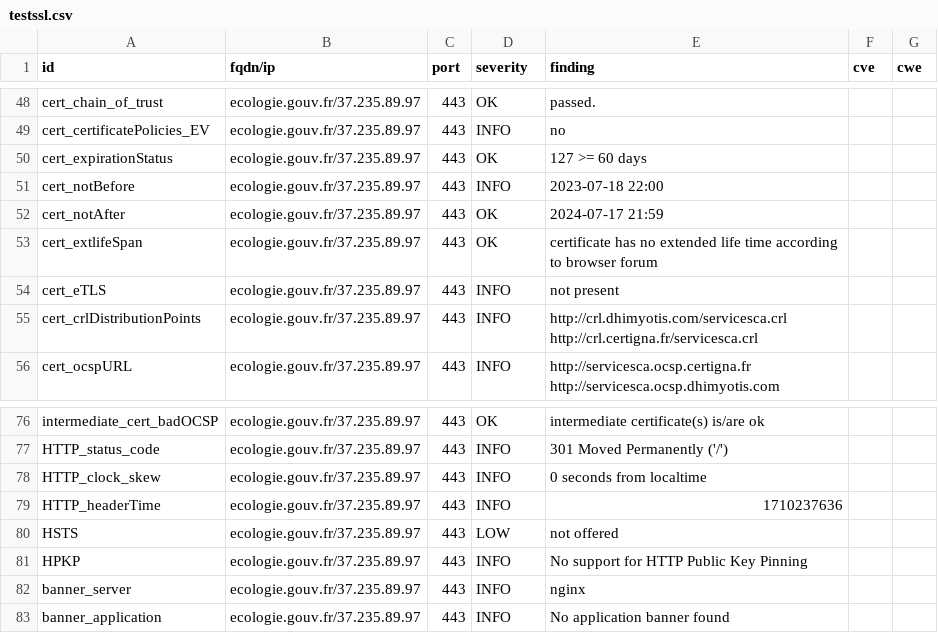
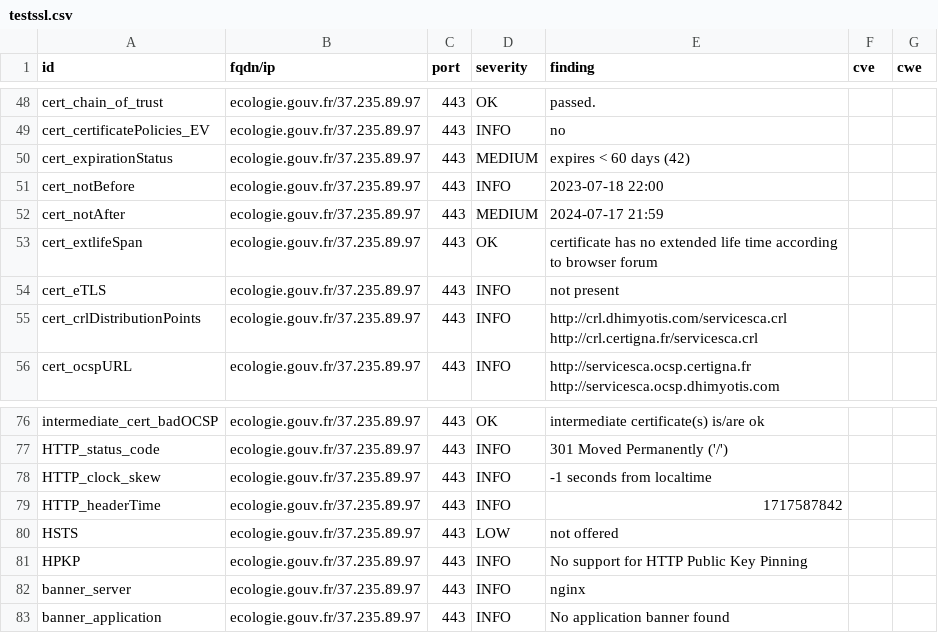
Before and after one commit to GKO-org/dashlordPrd4, a CSV file: results/aHR0cHM6Ly9lY29sb2dpZS5nb3V2LmZy/testssl.csv, drawn as a sheet; only a part is shown, gaps mark what is left out.

```diff
--- a/results/aHR0cHM6Ly9lY29sb2dpZS5nb3V2LmZy/testssl.csv
+++ b/results/aHR0cHM6Ly9lY29sb2dpZS5nb3V2LmZy/testssl.csv
@@ -49,5 +49,5 @@
 "cert_certificatePolicies_EV","ecologie.gouv.fr/37.235.89.97","443","INFO","no","",""
-"cert_expirationStatus","ecologie.gouv.fr/37.235.89.97","443","OK","127 >= 60 days","",""
+"cert_expirationStatus","ecologie.gouv.fr/37.235.89.97","443","MEDIUM","expires < 60 days (42)","",""
 "cert_notBefore","ecologie.gouv.fr/37.235.89.97","443","INFO","2023-07-18 22:00","",""
-"cert_notAfter","ecologie.gouv.fr/37.235.89.97","443","OK","2024-07-17 21:59","",""
+"cert_notAfter","ecologie.gouv.fr/37.235.89.97","443","MEDIUM","2024-07-17 21:59","",""
 "cert_extlifeSpan","ecologie.gouv.fr/37.235.89.97","443","OK","certificate has no extended life time according to browser forum","",""
@@ -77,4 +77,4 @@
 "HTTP_status_code","ecologie.gouv.fr/37.235.89.97","443","INFO","301 Moved Permanently ('/')","",""
-"HTTP_clock_skew","ecologie.gouv.fr/37.235.89.97","443","INFO","0 seconds from localtime","",""
-"HTTP_headerTime","ecologie.gouv.fr/37.235.89.97","443","INFO","1710237636","",""
+"HTTP_clock_skew","ecologie.gouv.fr/37.235.89.97","443","INFO","-1 seconds from localtime","",""
+"HTTP_headerTime","ecologie.gouv.fr/37.235.89.97","443","INFO","1717587842","",""
 "HSTS","ecologie.gouv.fr/37.235.89.97","443","LOW","not offered","",""
```
Also changed, not shown: 9 other files.
